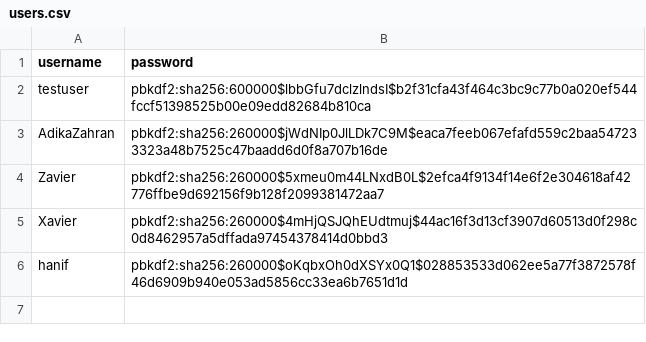
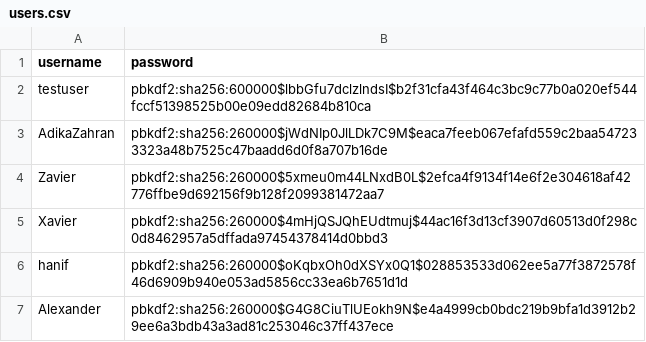
Before and after one commit to adikazahran/Diagnosa-Penyakit-Jantung, a CSV file: data/users/users.csv, drawn as a sheet; the diff names each change by its address in the sheet, - before the commit and + after, or states it on an @@ line.

```diff
--- a/data/users/users.csv
+++ b/data/users/users.csv
+row 7: Alexander | pbkdf2:sha256:260000$G4G8CiuTlUEokh9N$e4a4999cb0bdc219b9bfa1d3912b29ee6a3bdb43a3ad81c253046c37ff437ece
```
Also changed, not shown: 1 other file.
